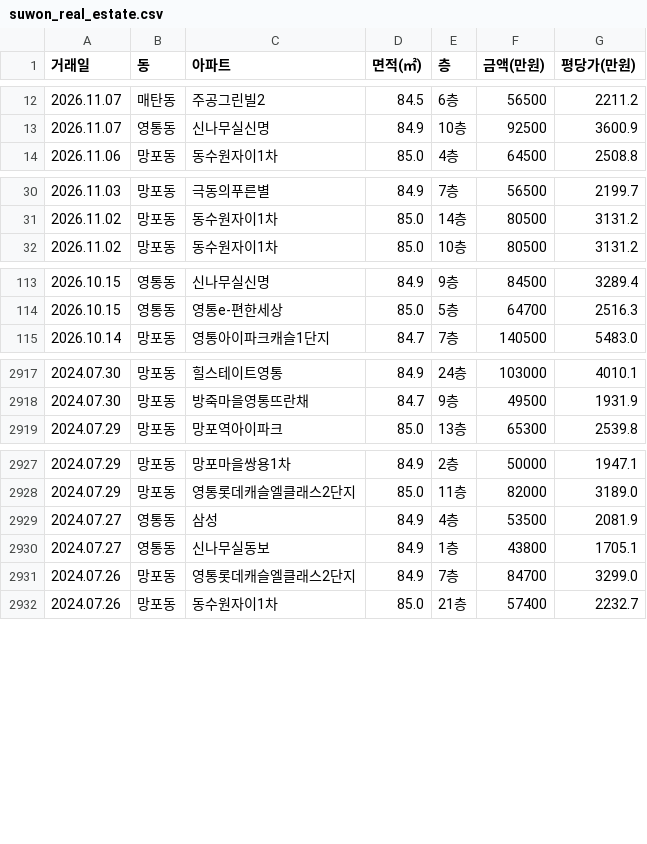
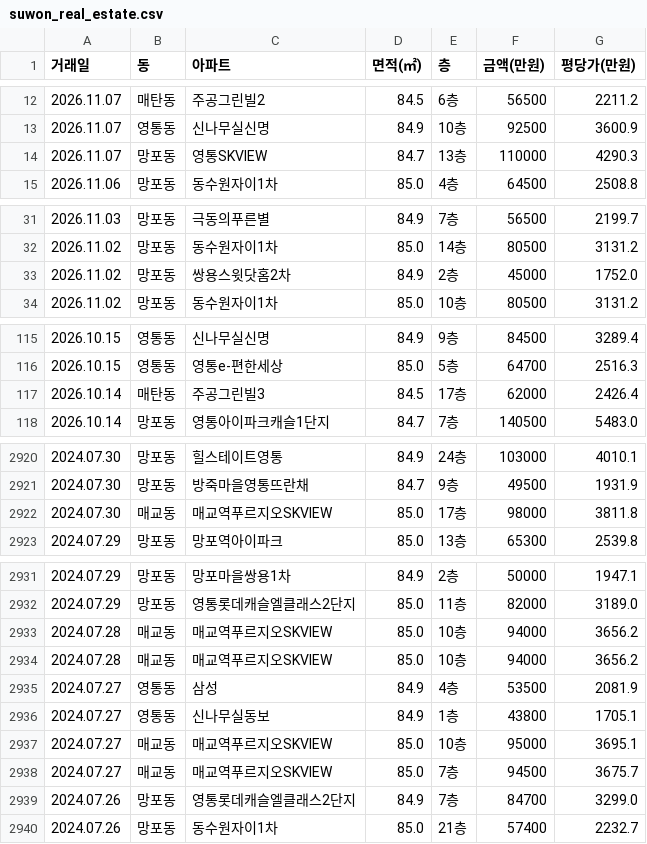
Before and after one commit to gamechris98-sketch/suwon-real-estate, a CSV file: suwon_real_estate.csv, drawn as a sheet; only a part is shown, gaps mark what is left out; the diff covers the shown part only; the diff names each change by its address in the sheet, - before the commit and + after, or states it on an @@ line.

```diff
--- a/suwon_real_estate.csv
+++ b/suwon_real_estate.csv
+row 14: 2026.11.07 | 망포동 | 영통SKVIEW | 84.7 | 13층 | 110000 | 4290.3
+row 33: 2026.11.02 | 망포동 | 쌍용스윗닷홈2차 | 84.9 | 2층 | 45000 | 1752.0
+row 117: 2026.10.14 | 매탄동 | 주공그린빌3 | 84.5 | 17층 | 62000 | 2426.4
+row 2922: 2024.07.30 | 매교동 | 매교역푸르지오SKVIEW | 85.0 | 17층 | 98000 | 3811.8
+row 2933: 2024.07.28 | 매교동 | 매교역푸르지오SKVIEW | 85.0 | 10층 | 94000 | 3656.2
+row 2934: 2024.07.28 | 매교동 | 매교역푸르지오SKVIEW | 85.0 | 10층 | 94000 | 3656.2
+row 2937: 2024.07.27 | 매교동 | 매교역푸르지오SKVIEW | 85.0 | 10층 | 95000 | 3695.1
+row 2938: 2024.07.27 | 매교동 | 매교역푸르지오SKVIEW | 85.0 | 7층 | 94500 | 3675.7
```
Also changed, not shown: 2 added rows elsewhere in this file, 2 other files.
